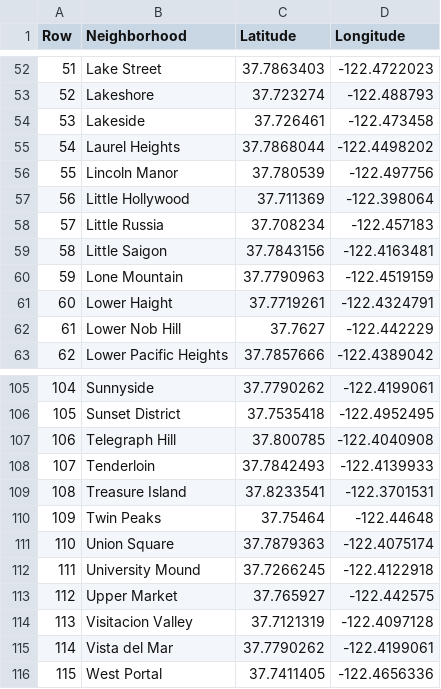
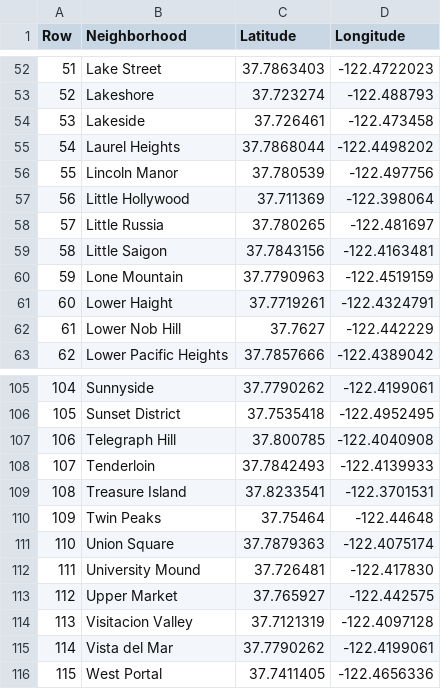
Before and after one commit to echoi11/data-capstone, a CSV file: San_Francisco_Geo.csv, drawn as a sheet; only a part is shown, gaps mark what is left out.

Commit message:
Update San_Francisco_Geo.csv

```diff
--- a/San_Francisco_Geo.csv
+++ b/San_Francisco_Geo.csv
@@ -57,3 +57,3 @@ Row,Neighborhood,Latitude,Longitude
 56,Little Hollywood,37.711369,-122.398064
-57,Little Russia,37.708234,-122.457183
+57,Little Russia,37.780265,-122.481697
 58,Little Saigon,37.7843156,-122.4163481
@@ -111,3 +111,3 @@ Row,Neighborhood,Latitude,Longitude
 110,Union Square,37.7879363,-122.4075174
-111,University Mound,37.7266245,-122.4122918
+111,University Mound,37.726481,-122.417830
 112,Upper Market,37.765927,-122.442575
```
